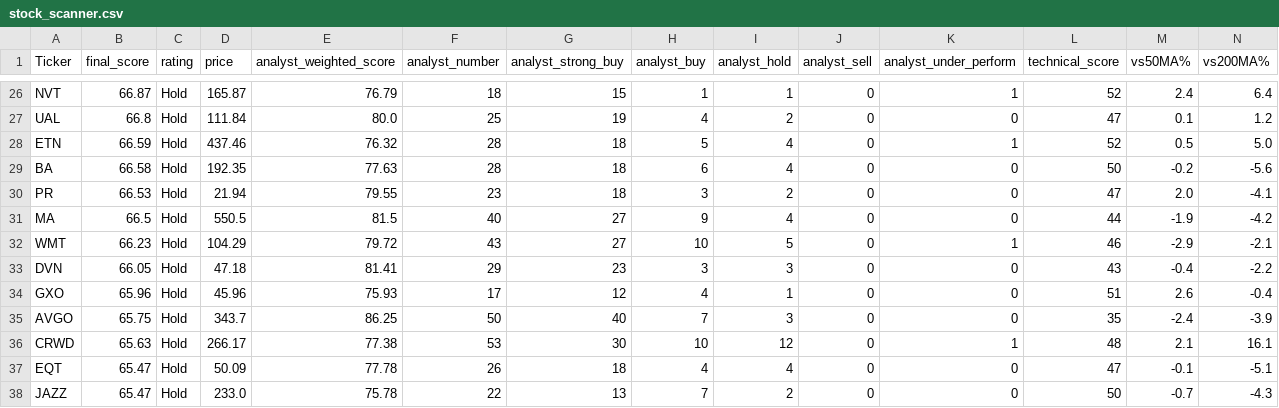
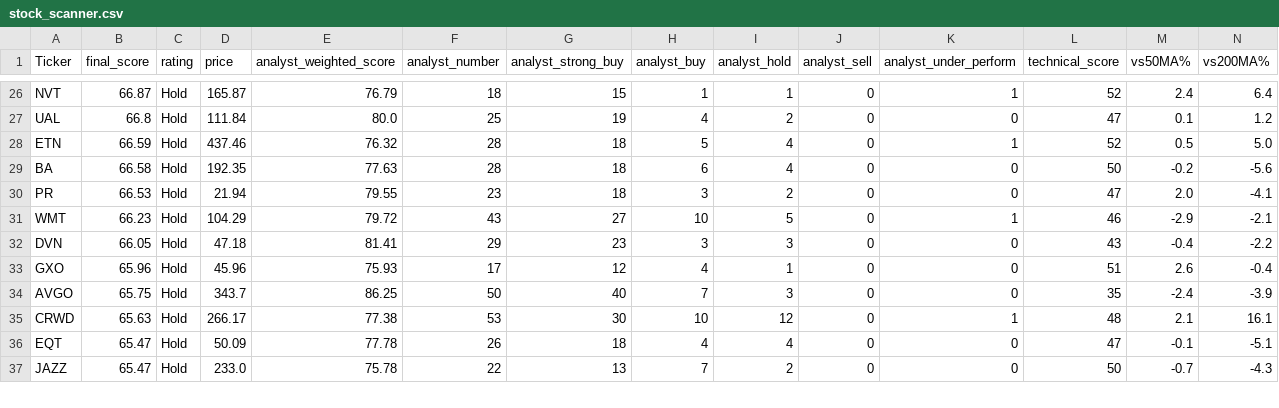
Before and after one commit to 1155125384/scanner_stock, a CSV file: stock_scanner.csv, drawn as a sheet; only a part is shown, gaps mark what is left out; rows hold the shown columns only; the diff names each change by its address in the sheet, - before the commit and + after, or states it on an @@ line.

```diff
--- a/stock_scanner.csv
+++ b/stock_scanner.csv
-row 31: MA | 66.5 | Hold | 550.5 | 81.5 | 40 | 27 | 9 | 4 | 0 | 0 | 44 | -1.9 | -4.2
```
